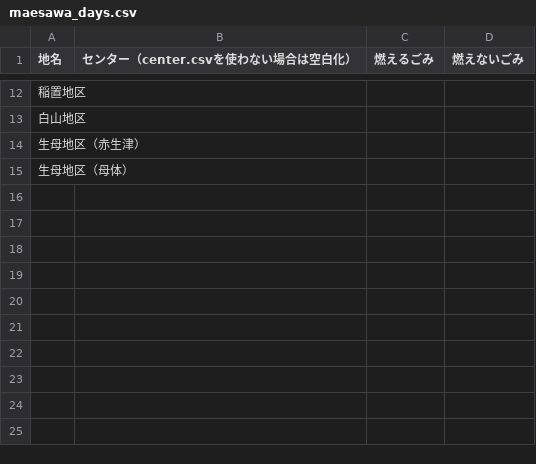
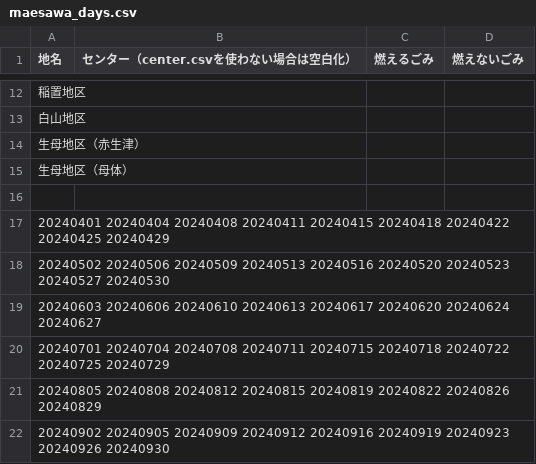
Before and after one commit to msk6252/5374ForOshu, a CSV file: data/area_days/maesawa_days.csv, drawn as a sheet; only a part is shown, gaps mark what is left out; the diff covers the shown part only; the diff names each change by its address in the sheet, - before the commit and + after, or states it on an @@ line.

```diff
--- a/data/area_days/maesawa_days.csv
+++ b/data/area_days/maesawa_days.csv
+row 16: (empty)
+row 17: 20240401 20240404 20240408 20240411 20240415 20240418 20240422 20240425 20240429
+row 18: 20240502 20240506 20240509 20240513 20240516 20240520 20240523 20240527 20240530
+row 19: 20240603 20240606 20240610 20240613 20240617 20240620 20240624 20240627
+row 20: 20240701 20240704 20240708 20240711 20240715 20240718 20240722 20240725 20240729
+row 21: 20240805 20240808 20240812 20240815 20240819 20240822 20240826 20240829
+row 22: 20240902 20240905 20240909 20240912 20240916 20240919 20240923 20240926 20240930
```
Also changed, not shown: 6 added rows and 1 edited cell elsewhere in this file, data/area_days/esashi_days.csv, data/area_days/mizusawa_days.csv.
